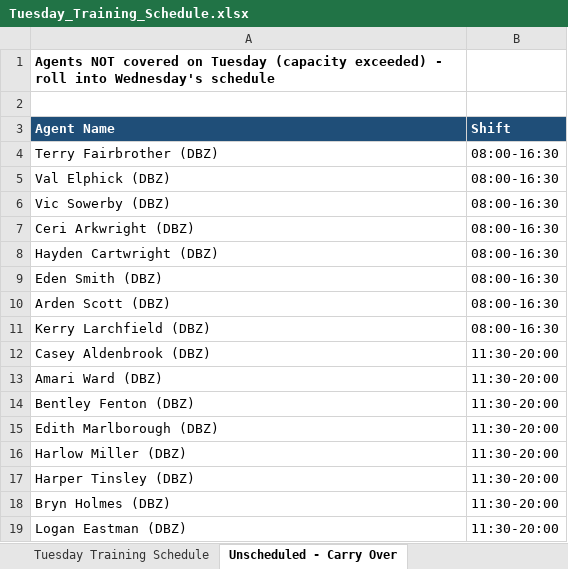
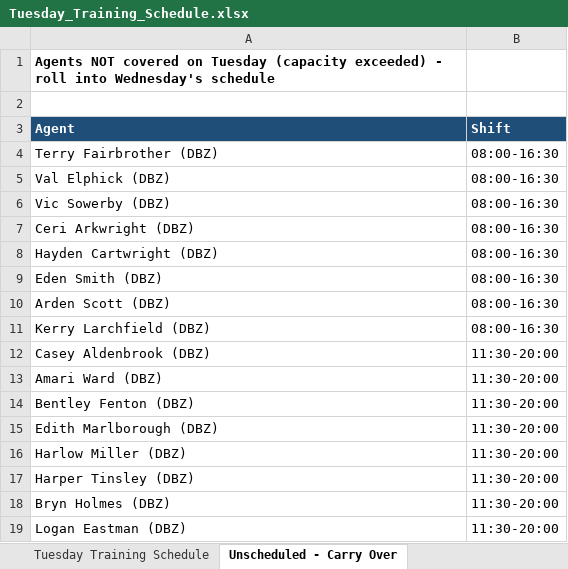
Before and after one commit to Anwarshaik565/EXV, an Excel workbook: Tuesday_Training_Schedule.xlsx, sheet Unscheduled - Carry Over, drawn as a sheet; values as stored, in another font and other column widths than the file's, no borders; the diff names each change by its address in the sheet, - before the commit and + after, or states it on an @@ line.

Commit message:
Update schedule layout: Agent | Shift | Schedule (Duration) | Trainer | Time Schedule

```diff
--- a/Tuesday_Training_Schedule.xlsx (sheet Unscheduled - Carry Over)
+++ b/Tuesday_Training_Schedule.xlsx (sheet Unscheduled - Carry Over)
-A3: Agent Name
+A3: Agent
```
Also changed, not shown: sheet Tuesday Training Schedule.
